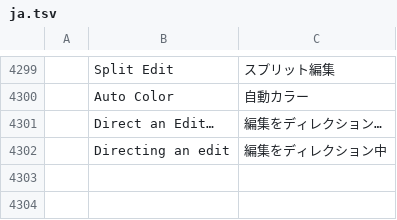
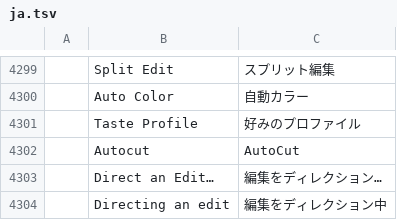
Before and after one commit to moheshmohan/AutoCut, a TSV file: crates/ui-egui/src/i18n/ja.tsv, drawn as a sheet; only a part is shown, gaps mark what is left out.

```diff
--- a/crates/ui-egui/src/i18n/ja.tsv
+++ b/crates/ui-egui/src/i18n/ja.tsv
@@ -4300,2 +4300,4 @@
 	Auto Color	自動カラー
+	Taste Profile	好みのプロファイル
+	Autocut	AutoCut
 	Direct an Edit…	編集をディレクション…
```
Also changed, not shown: crates/ui-egui/src/i18n/de.tsv, crates/ui-egui/src/i18n/es.tsv, 26 other files.
